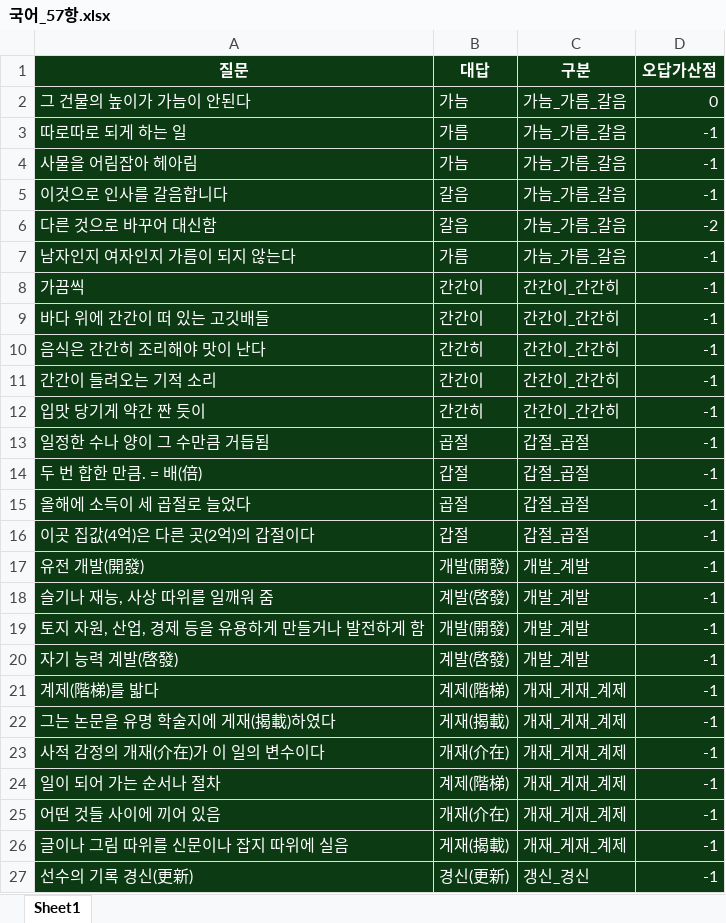
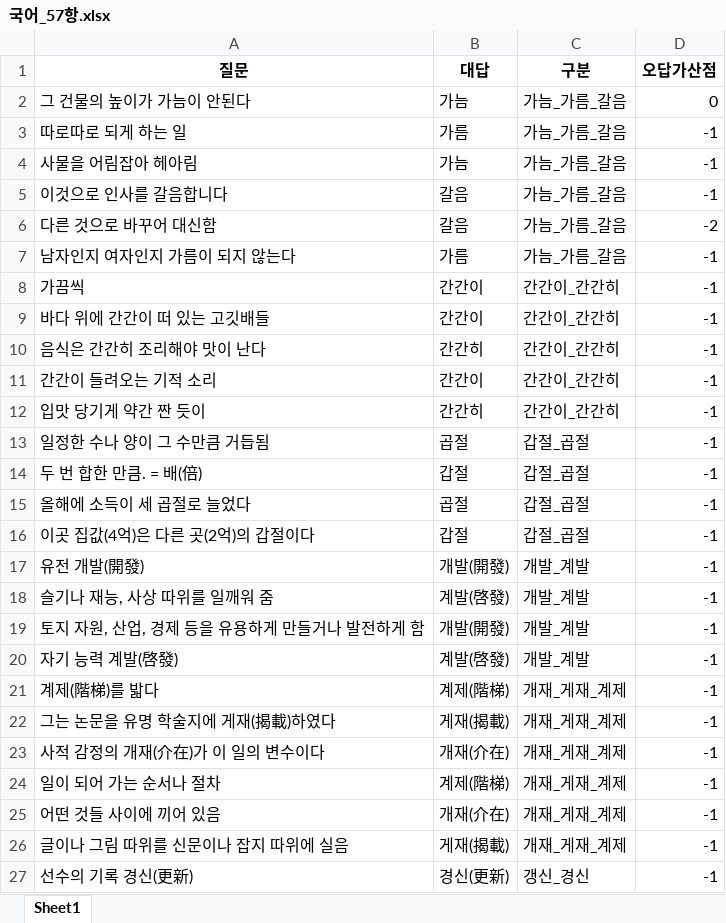
Before and after one commit to Choisignal/Private-Quizlet, an Excel workbook: 학습자료/단답형/국어_57항.xlsx, sheet Sheet1, drawn as a sheet; only a part is shown; values as stored, in another font and other column widths than the file's, no borders; the diff covers the shown part only; the diff names each change by its address in the sheet, - before the commit and + after, or states it on an @@ line.

```diff
--- a/학습자료/단답형/국어_57항.xlsx (sheet Sheet1)
+++ b/학습자료/단답형/국어_57항.xlsx (sheet Sheet1)
@@ A1:D27 fill: #0B3A13 → none, text colour: #FFFFFF → black @@
```
Also changed, not shown: 77 edited cells and cell formats elsewhere in this sheet, 학습자료/단답형/국어_복습_객관식.xlsx, 학습자료/단답형/영어_복습.xlsx, 13 other files.
